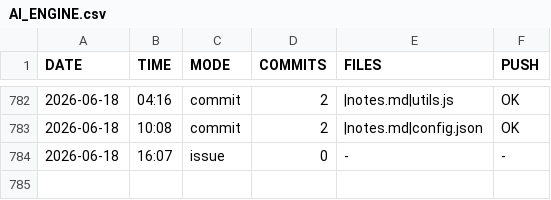
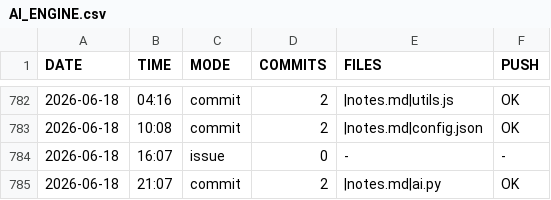
Before and after one commit to DragAditya/GithubAutomation, a CSV file: AI_ENGINE.csv, drawn as a sheet; only a part is shown, gaps mark what is left out.

Commit message:
AI engine update

```diff
--- a/AI_ENGINE.csv
+++ b/AI_ENGINE.csv
@@ -784 +784,2 @@ DATE,TIME,MODE,COMMITS,FILES,PUSH
 2026-06-18,16:07,issue,0,-,-
+2026-06-18,21:07,commit,2,|notes.md|ai.py,OK
```
Also changed, not shown: 1 other file.
